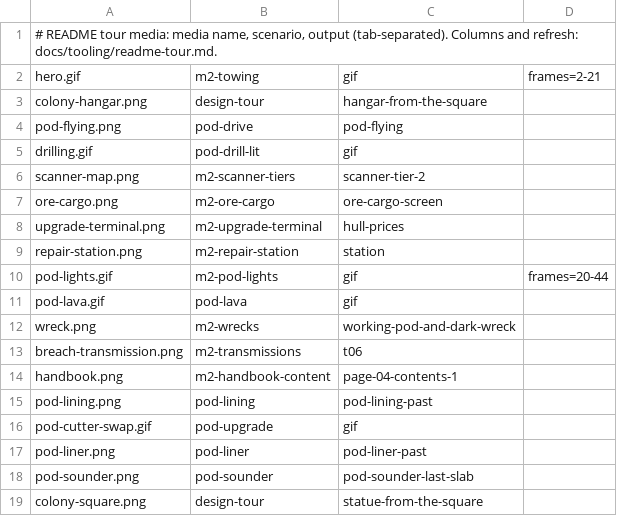
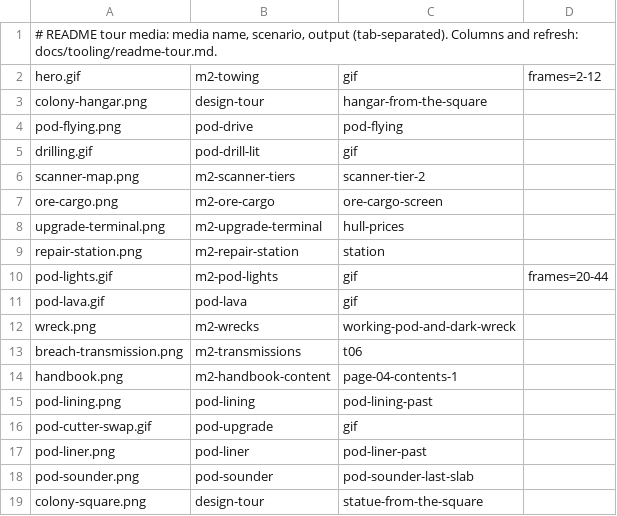
Before and after one commit to pkeppeler/deepcharter, a TSV file: docs/readme-tour.tsv, drawn as a sheet.

```diff
--- a/docs/readme-tour.tsv
+++ b/docs/readme-tour.tsv
@@ -1,3 +1,3 @@
 # README tour media: media name, scenario, output (tab-separated). Columns and refresh: docs/tooling/readme-tour.md.
-hero.gif	m2-towing	gif	frames=2-21
+hero.gif	m2-towing	gif	frames=2-12
 colony-hangar.png	design-tour	hangar-from-the-square
```
Also changed, not shown: 3 other files.
